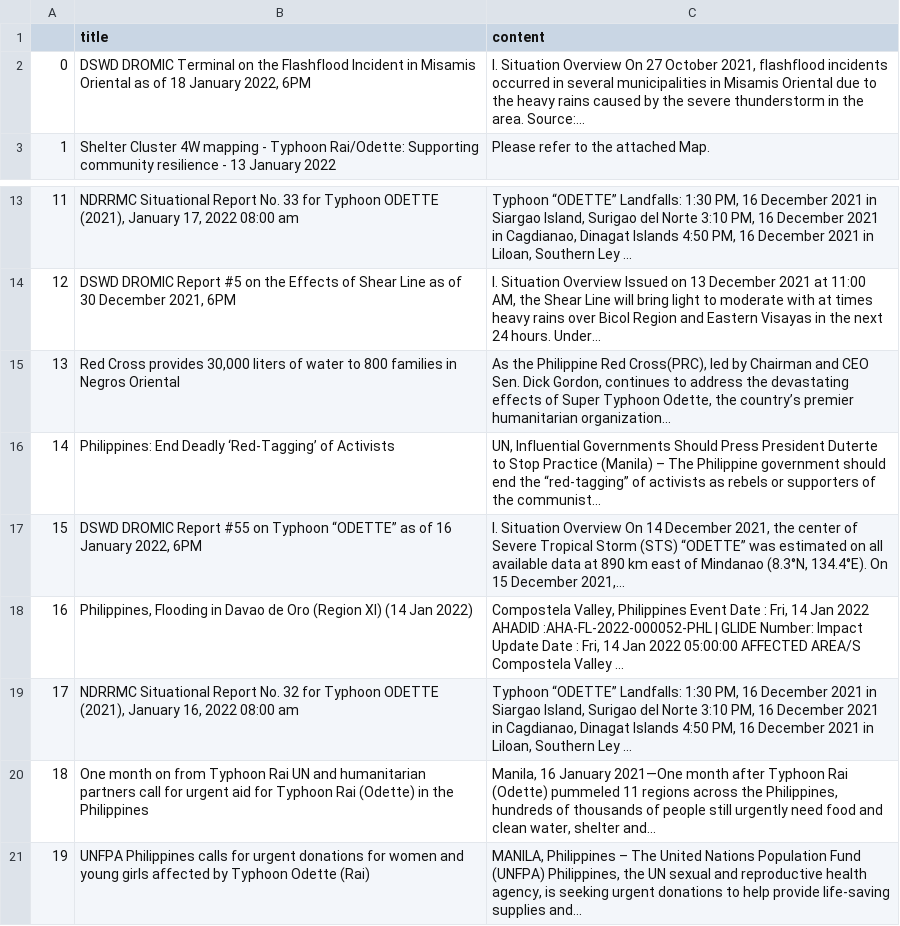
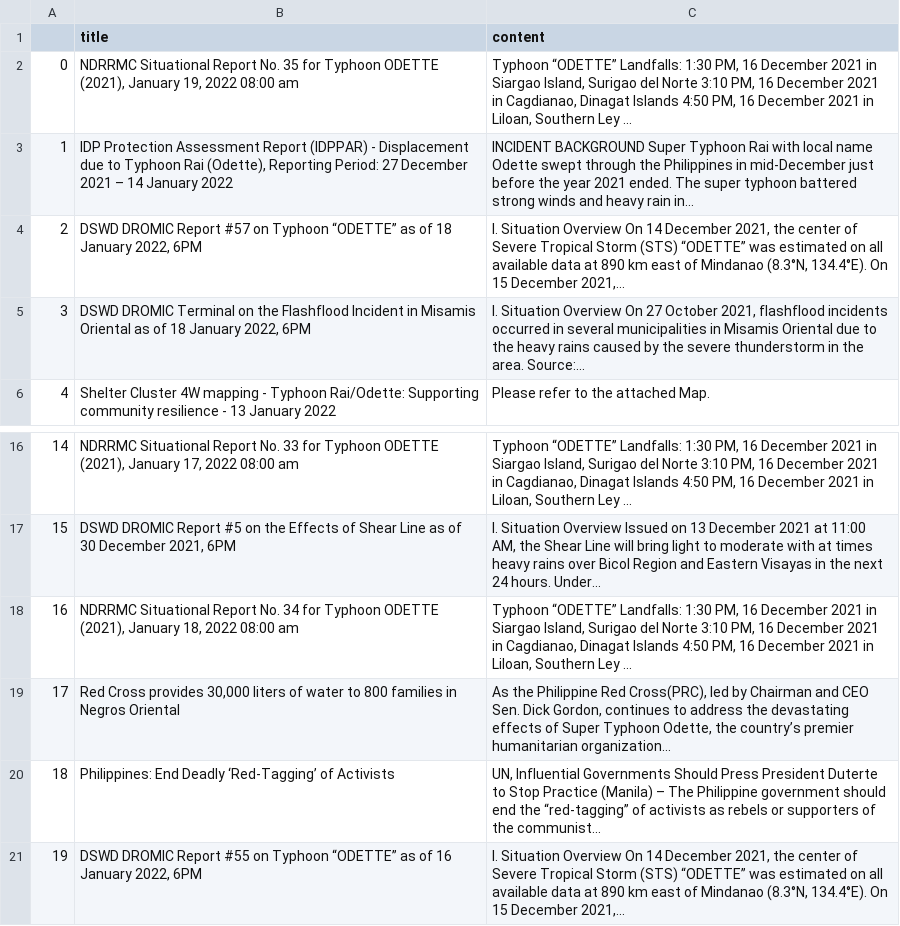
Before and after one commit to jgulane/Autoscraper-2, a CSV file: emergency_reports.csv, drawn as a sheet; only a part is shown, gaps mark what is left out; removed rows and columns are numbered as before the commit, all else as after; the diff names each change by its address in the sheet, - before the commit and + after, or states it on an @@ line.

```diff
--- a/emergency_reports.csv
+++ b/emergency_reports.csv
+row 2: 0 | NDRRMC Situational Report No. 35 for Typhoon ODETTE (2021), January 19, 2022 08:00 am | Typhoon “ODETTE” Landfalls: 1:30 PM, 16 December 2021 in Siargao Island, Surigao del Norte 3:10 PM, 16 December 2021 in Cagdianao, Dinagat Islands 4:50 PM, 16 December 2021 in Liloan, Southern Ley ...
+row 3: 1 | IDP Protection Assessment Report (IDPPAR) - Displacement due to Typhoon Rai (Odette), Reporting Period: 27 December 2021 – 14 January 2022 | INCIDENT BACKGROUND Super Typhoon Rai with local name Odette swept through the Philippines in mid-December just before the year 2021 ended. The super typhoon battered strong winds and heavy rain in...
+row 4: 2 | DSWD DROMIC Report #57 on Typhoon “ODETTE” as of 18 January 2022, 6PM | I. Situation Overview On 14 December 2021, the center of Severe Tropical Storm (STS) “ODETTE” was estimated on all available data at 890 km east of Mindanao (8.3°N, 134.4°E). On 15 December 2021,...
@@ column A renumbered between rows 5 and 21 @@
+row 18: 16 | NDRRMC Situational Report No. 34 for Typhoon ODETTE (2021), January 18, 2022 08:00 am | Typhoon “ODETTE” Landfalls: 1:30 PM, 16 December 2021 in Siargao Island, Surigao del Norte 3:10 PM, 16 December 2021 in Cagdianao, Dinagat Islands 4:50 PM, 16 December 2021 in Liloan, Southern Ley ...
-row 18: 16 | Philippines, Flooding in Davao de Oro (Region XI) (14 Jan 2022) | Compostela Valley, Philippines Event Date : Fri, 14 Jan 2022 AHADID :AHA-FL-2022-000052-PHL | GLIDE Number: Impact Update Date : Fri, 14 Jan 2022 05:00:00 AFFECTED AREA/S Compostela Valley ...
-row 19: 17 | NDRRMC Situational Report No. 32 for Typhoon ODETTE (2021), January 16, 2022 08:00 am | Typhoon “ODETTE” Landfalls: 1:30 PM, 16 December 2021 in Siargao Island, Surigao del Norte 3:10 PM, 16 December 2021 in Cagdianao, Dinagat Islands 4:50 PM, 16 December 2021 in Liloan, Southern Ley ...
-row 20: 18 | One month on from Typhoon Rai UN and humanitarian partners call for urgent aid for Typhoon Rai (Odette) in the Philippines | Manila, 16 January 2021—One month after Typhoon Rai (Odette) pummeled 11 regions across the Philippines, hundreds of thousands of people still urgently need food and clean water, shelter and...
-row 21: 19 | UNFPA Philippines calls for urgent donations for women and young girls affected by Typhoon Odette (Rai) | MANILA, Philippines – The United Nations Population Fund (UNFPA) Philippines, the UN sexual and reproductive health agency, is seeking urgent donations to help provide life-saving supplies and...
```
